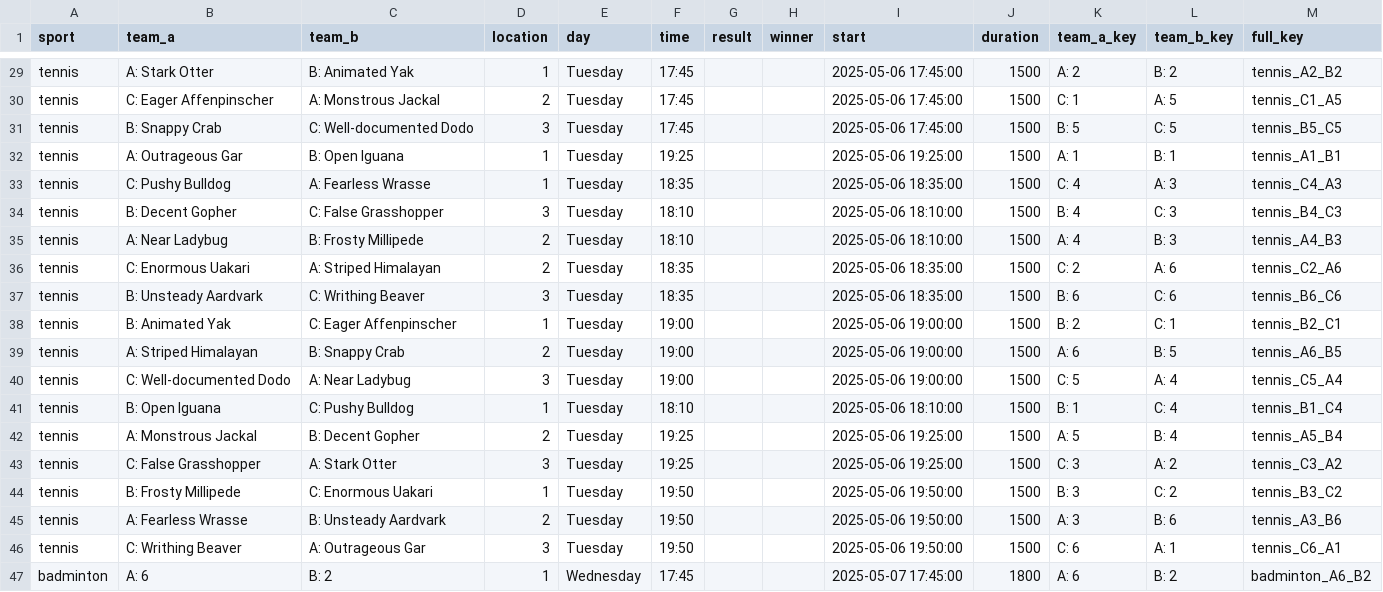
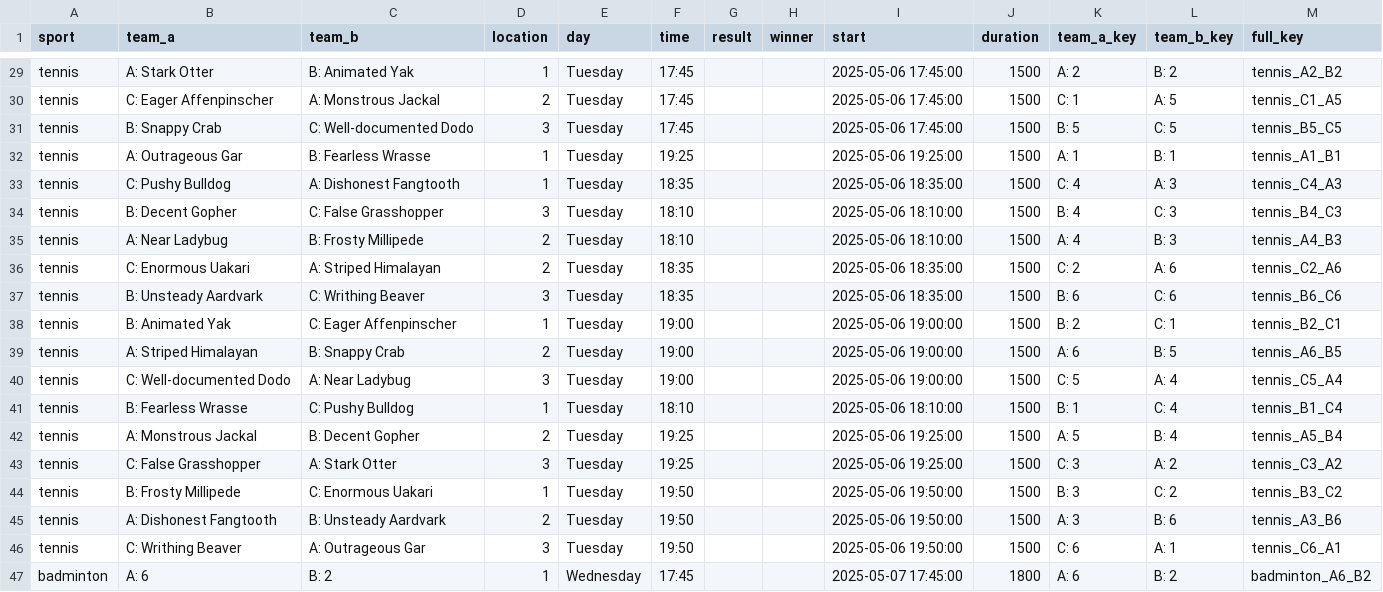
Before and after one commit to FBalzerMPE/imprs_sports_week, a CSV file: data/2025/matches.csv, drawn as a sheet; only a part is shown, gaps mark what is left out.

```diff
--- a/data/2025/matches.csv
+++ b/data/2025/matches.csv
@@ -31,4 +31,4 @@ tennis,C: Eager Affenpinscher,A: Monstrous Jackal,2,Tuesday,17:45,,,2025-05-06 1
 tennis,B: Snappy Crab,C: Well-documented Dodo,3,Tuesday,17:45,,,2025-05-06 17:45:00,1500,B: 5,C: 5,tennis_B5_C5
-tennis,A: Outrageous Gar,B: Open Iguana,1,Tuesday,19:25,,,2025-05-06 19:25:00,1500,A: 1,B: 1,tennis_A1_B1
-tennis,C: Pushy Bulldog,A: Fearless Wrasse,1,Tuesday,18:35,,,2025-05-06 18:35:00,1500,C: 4,A: 3,tennis_C4_A3
+tennis,A: Outrageous Gar,B: Fearless Wrasse,1,Tuesday,19:25,,,2025-05-06 19:25:00,1500,A: 1,B: 1,tennis_A1_B1
+tennis,C: Pushy Bulldog,A: Dishonest Fangtooth,1,Tuesday,18:35,,,2025-05-06 18:35:00,1500,C: 4,A: 3,tennis_C4_A3
 tennis,B: Decent Gopher,C: False Grasshopper,3,Tuesday,18:10,,,2025-05-06 18:10:00,1500,B: 4,C: 3,tennis_B4_C3
@@ -40,3 +40,3 @@ tennis,A: Striped Himalayan,B: Snappy Crab,2,Tuesday,19:00,,,2025-05-06 19:00:00
 tennis,C: Well-documented Dodo,A: Near Ladybug,3,Tuesday,19:00,,,2025-05-06 19:00:00,1500,C: 5,A: 4,tennis_C5_A4
-tennis,B: Open Iguana,C: Pushy Bulldog,1,Tuesday,18:10,,,2025-05-06 18:10:00,1500,B: 1,C: 4,tennis_B1_C4
+tennis,B: Fearless Wrasse,C: Pushy Bulldog,1,Tuesday,18:10,,,2025-05-06 18:10:00,1500,B: 1,C: 4,tennis_B1_C4
 tennis,A: Monstrous Jackal,B: Decent Gopher,2,Tuesday,19:25,,,2025-05-06 19:25:00,1500,A: 5,B: 4,tennis_A5_B4
@@ -44,3 +44,3 @@ tennis,C: False Grasshopper,A: Stark Otter,3,Tuesday,19:25,,,2025-05-06 19:25:00
 tennis,B: Frosty Millipede,C: Enormous Uakari,1,Tuesday,19:50,,,2025-05-06 19:50:00,1500,B: 3,C: 2,tennis_B3_C2
-tennis,A: Fearless Wrasse,B: Unsteady Aardvark,2,Tuesday,19:50,,,2025-05-06 19:50:00,1500,A: 3,B: 6,tennis_A3_B6
+tennis,A: Dishonest Fangtooth,B: Unsteady Aardvark,2,Tuesday,19:50,,,2025-05-06 19:50:00,1500,A: 3,B: 6,tennis_A3_B6
 tennis,C: Writhing Beaver,A: Outrageous Gar,3,Tuesday,19:50,,,2025-05-06 19:50:00,1500,C: 6,A: 1,tennis_C6_A1
```
Also changed, not shown: data/2025/sanitized_responses.csv, data/2025/teams/team_A.csv, 8 other files.
